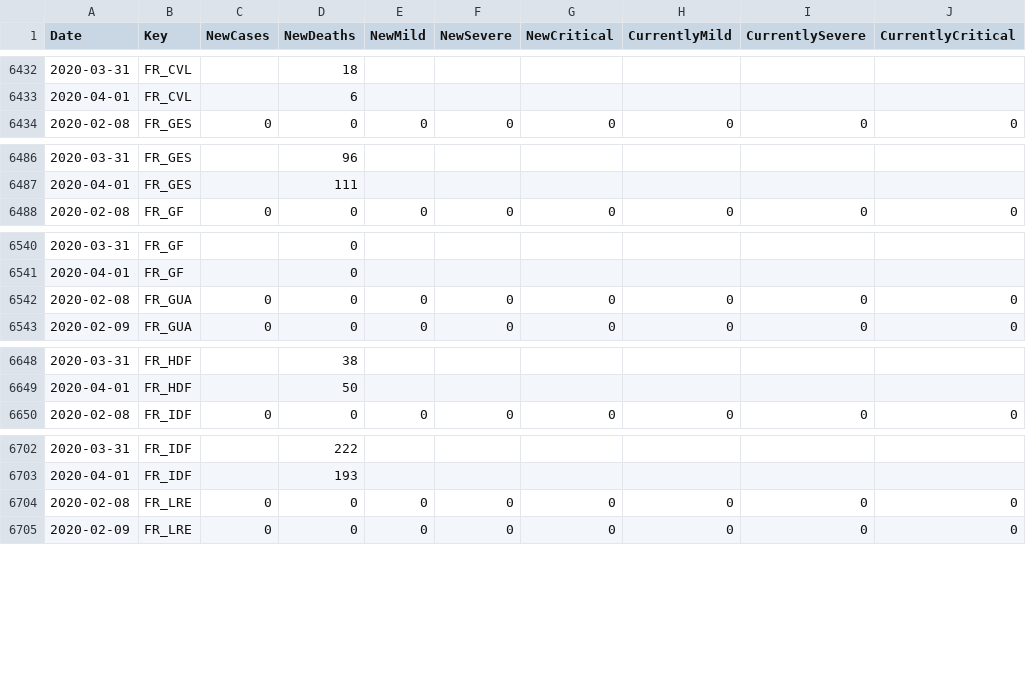
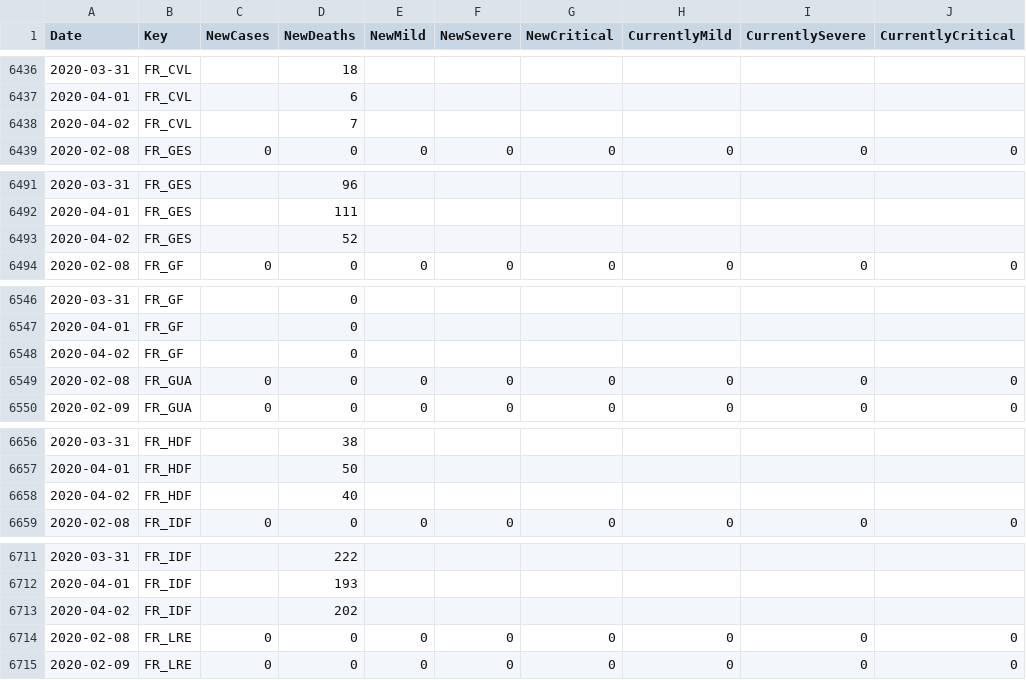
Before and after one commit to sfrias/data, a CSV file: data_categories.csv, drawn as a sheet; only a part is shown, gaps mark what is left out; the diff covers the shown part only.

```diff
--- a/data_categories.csv
+++ b/data_categories.csv
@@ -6433,2 +6437,3 @@ Date,Key,NewCases,NewDeaths,NewMild,NewSevere,NewCritical,CurrentlyMild,Currentl
 2020-04-01,FR_CVL,,6,,,,,,
+2020-04-02,FR_CVL,,7,,,,,,
 2020-02-08,FR_GES,0,0,0,0,0,0,0,0
@@ -6487,2 +6492,3 @@ Date,Key,NewCases,NewDeaths,NewMild,NewSevere,NewCritical,CurrentlyMild,Currentl
 2020-04-01,FR_GES,,111,,,,,,
+2020-04-02,FR_GES,,52,,,,,,
 2020-02-08,FR_GF,0,0,0,0,0,0,0,0
@@ -6541,2 +6547,3 @@ Date,Key,NewCases,NewDeaths,NewMild,NewSevere,NewCritical,CurrentlyMild,Currentl
 2020-04-01,FR_GF,,0,,,,,,
+2020-04-02,FR_GF,,0,,,,,,
 2020-02-08,FR_GUA,0,0,0,0,0,0,0,0
@@ -6649,2 +6657,3 @@ Date,Key,NewCases,NewDeaths,NewMild,NewSevere,NewCritical,CurrentlyMild,Currentl
 2020-04-01,FR_HDF,,50,,,,,,
+2020-04-02,FR_HDF,,40,,,,,,
 2020-02-08,FR_IDF,0,0,0,0,0,0,0,0
@@ -6703,2 +6712,3 @@ Date,Key,NewCases,NewDeaths,NewMild,NewSevere,NewCritical,CurrentlyMild,Currentl
 2020-04-01,FR_IDF,,193,,,,,,
+2020-04-02,FR_IDF,,202,,,,,,
 2020-02-08,FR_LRE,0,0,0,0,0,0,0,0
```
Also changed, not shown: 13 added rows and 1 edited cell elsewhere in this file, data_latest.csv, data_minimal.csv, 23 other files.
